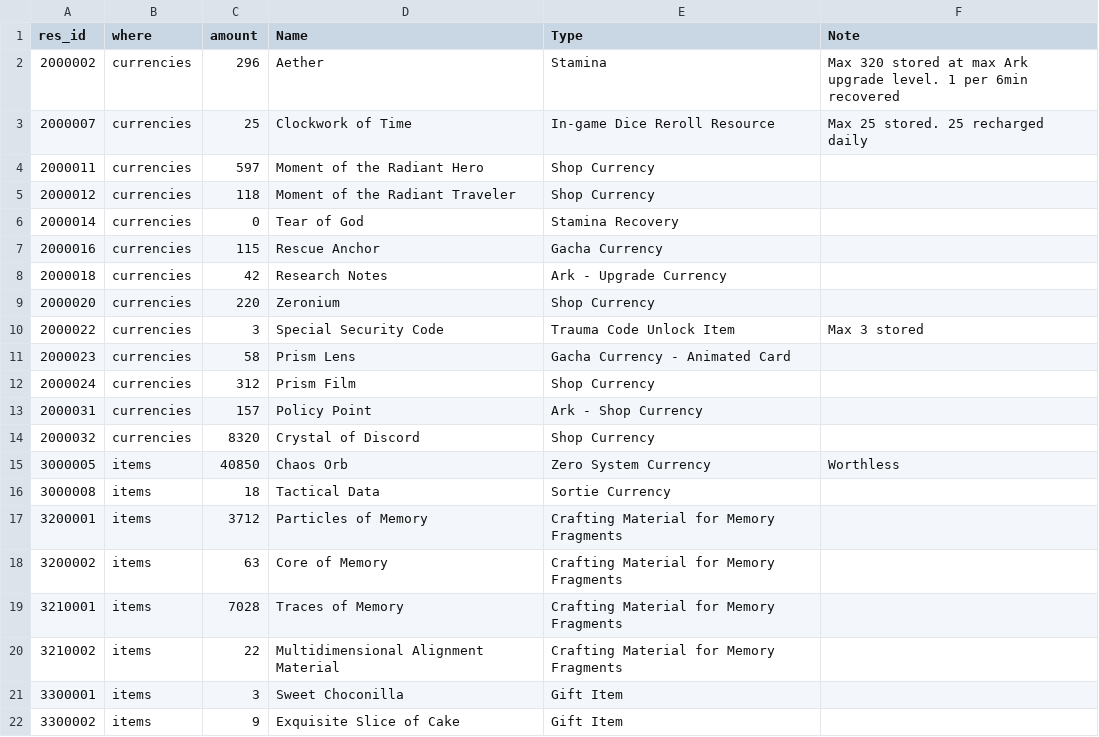
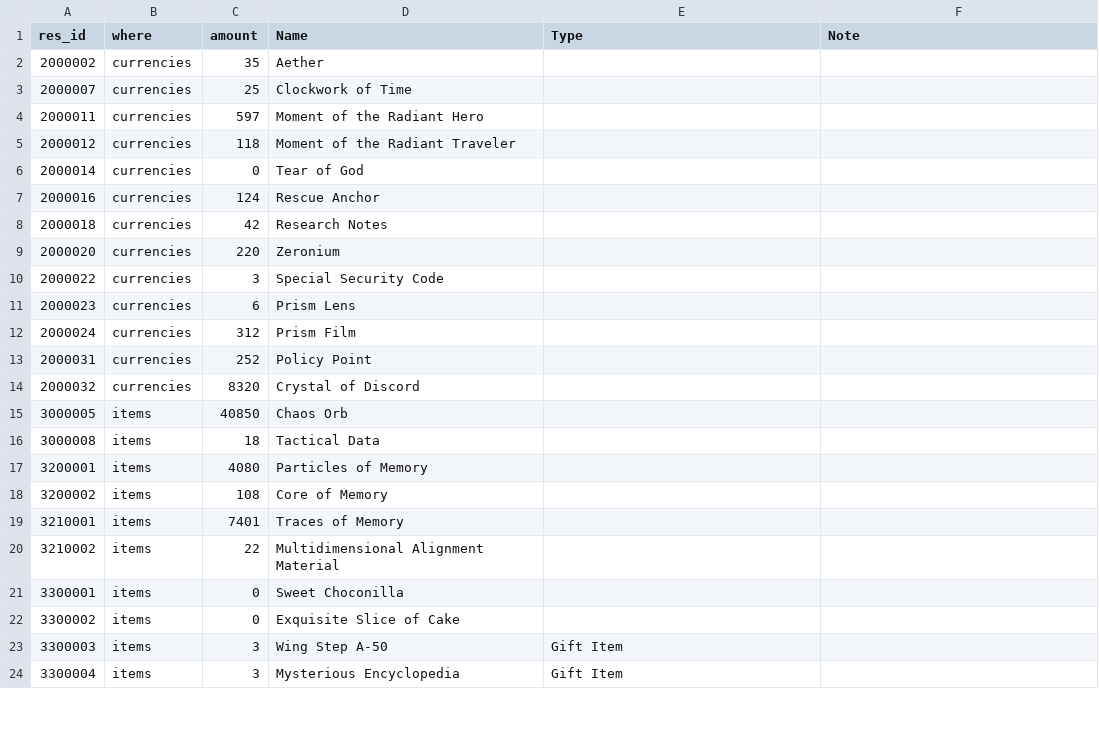
Before and after one commit to Ikkoru/Vribbels-CZN-Optimizer, a TSV file: docs/items_id_known_not_in_program.tsv, drawn as a sheet; only a part is shown; the diff covers the shown part only.

Commit message:
Rename the item dumps to say what they are, and default-settings edits

```diff
--- a/docs/items_id_known_not_in_program.tsv
+++ b/docs/items_id_known_not_in_program.tsv
@@ -1,22 +1,24 @@
 res_id	where	amount	Name	Type	Note
-2000002	currencies	296	Aether	Stamina	Max 320 stored at max Ark upgrade level. 1 per 6min recovered
-2000007	currencies	25	Clockwork of Time	In-game Dice Reroll Resource	Max 25 stored. 25 recharged daily
-2000011	currencies	597	Moment of the Radiant Hero	Shop Currency	
-2000012	currencies	118	Moment of the Radiant Traveler	Shop Currency	
-2000014	currencies	0	Tear of God	Stamina Recovery	
-2000016	currencies	115	Rescue Anchor	Gacha Currency	
-2000018	currencies	42	Research Notes	Ark - Upgrade Currency	
-2000020	currencies	220	Zeronium	Shop Currency	
-2000022	currencies	3	Special Security Code	Trauma Code Unlock Item	Max 3 stored
-2000023	currencies	58	Prism Lens	Gacha Currency - Animated Card	
-2000024	currencies	312	Prism Film	Shop Currency	
-2000031	currencies	157	Policy Point	Ark - Shop Currency	
-2000032	currencies	8320	Crystal of Discord	Shop Currency	
-3000005	items	40850	Chaos Orb	Zero System Currency	Worthless
-3000008	items	18	Tactical Data	Sortie Currency	
-3200001	items	3712	Particles of Memory	Crafting Material for Memory Fragments	
-3200002	items	63	Core of Memory	Crafting Material for Memory Fragments	
-3210001	items	7028	Traces of Memory	Crafting Material for Memory Fragments	
-3210002	items	22	Multidimensional Alignment Material	Crafting Material for Memory Fragments	
-3300001	items	3	Sweet Choconilla	Gift Item	
-3300002	items	9	Exquisite Slice of Cake	Gift Item	
+2000002	currencies	35	Aether		
+2000007	currencies	25	Clockwork of Time		
+2000011	currencies	597	Moment of the Radiant Hero		
+2000012	currencies	118	Moment of the Radiant Traveler		
+2000014	currencies	0	Tear of God		
+2000016	currencies	124	Rescue Anchor		
+2000018	currencies	42	Research Notes		
+2000020	currencies	220	Zeronium		
+2000022	currencies	3	Special Security Code		
+2000023	currencies	6	Prism Lens		
+2000024	currencies	312	Prism Film		
+2000031	currencies	252	Policy Point		
+2000032	currencies	8320	Crystal of Discord		
+3000005	items	40850	Chaos Orb		
+3000008	items	18	Tactical Data		
+3200001	items	4080	Particles of Memory		
+3200002	items	108	Core of Memory		
+3210001	items	7401	Traces of Memory		
+3210002	items	22	Multidimensional Alignment Material		
+3300001	items	0	Sweet Choconilla		
+3300002	items	0	Exquisite Slice of Cake		
+3300003	items	3	Wing Step A-50	Gift Item	
+3300004	items	3	Mysterious Encyclopedia	Gift Item	
```
Also changed, not shown: 3 added rows, 1 removed row and 38 edited cells elsewhere in this file, docs/items_id_unknown.tsv, 4 other files.
